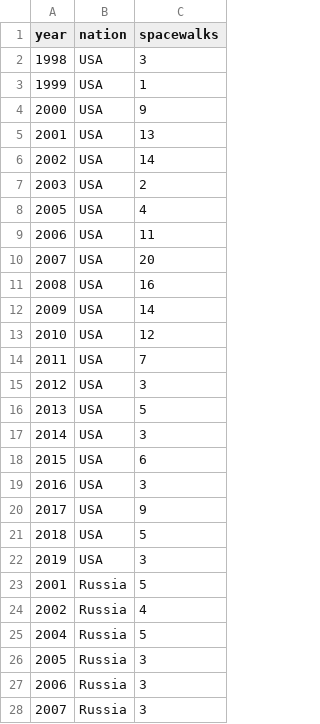
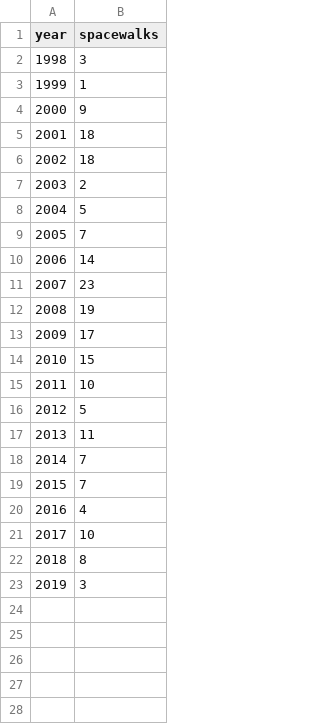
Before and after one commit to callmedeeray/callmedeeray.github.io, a CSV file: makeovermonday-2019-week18-data.csv, drawn as a sheet; only a part is shown; removed rows and columns are numbered as before the commit, all else as after; the diff covers the shown part only; the diff names each change by its address in the sheet, - before the commit and + after, or states it on an @@ line.

Commit message:
Summed data, added astronaut

```diff
--- a/makeovermonday-2019-week18-data.csv
+++ b/makeovermonday-2019-week18-data.csv
-column B (nation), rows 2-22: all USA
-B5 (spacewalks): 13
+B5 (spacewalks): 18
-B6 (spacewalks): 14
+B6 (spacewalks): 18
@@ row 25 moved to row 8: 2004 @@
-B9 (spacewalks): 4
+B9 (spacewalks): 7
-B10 (spacewalks): 11
+B10 (spacewalks): 14
-B11 (spacewalks): 20
+B11 (spacewalks): 23
-B12 (spacewalks): 16
+B12 (spacewalks): 19
-B13 (spacewalks): 14
+B13 (spacewalks): 17
-B14 (spacewalks): 12
+B14 (spacewalks): 15
-B15 (spacewalks): 7
+B15 (spacewalks): 10
-B16 (spacewalks): 3
+B16 (spacewalks): 5
-B17 (spacewalks): 5
+B17 (spacewalks): 11
-B18 (spacewalks): 3
+B18 (spacewalks): 7
-B19 (spacewalks): 6
+B19 (spacewalks): 7
-B20 (spacewalks): 3
+B20 (spacewalks): 4
-B21 (spacewalks): 9
+B21 (spacewalks): 10
-B22 (spacewalks): 5
+B22 (spacewalks): 8
-row 23: 2001 | Russia | 5
-row 24: 2002 | Russia | 4
-row 26: 2005 | Russia | 3
-row 27: 2006 | Russia | 3
-row 28: 2007 | Russia | 3
```
Also changed, not shown: 11 removed rows elsewhere in this file, 1 other file.
